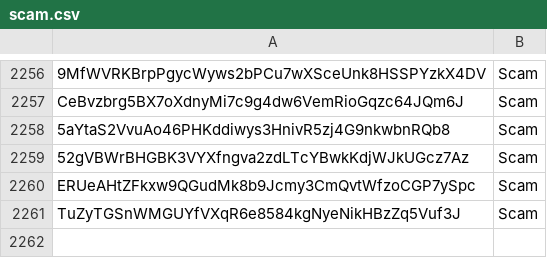
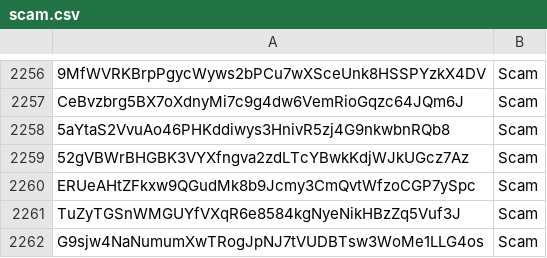
Before and after one commit to wavesplatform/WavesGUI, a CSV file: scam.csv, drawn as a sheet; only a part is shown, gaps mark what is left out.

Commit message:
Update scam.csv

```diff
--- a/scam.csv
+++ b/scam.csv
@@ -2261 +2261,2 @@ ERUeAHtZFkxw9QGudMk8b9Jcmy3CmQvtWfzoCGP7ySpc,Scam
 TuZyTGSnWMGUYfVXqR6e8584kgNyeNikHBzZq5Vuf3J,Scam
+G9sjw4NaNumumXwTRogJpNJ7tVUDBTsw3WoMe1LLG4os,Scam
```
